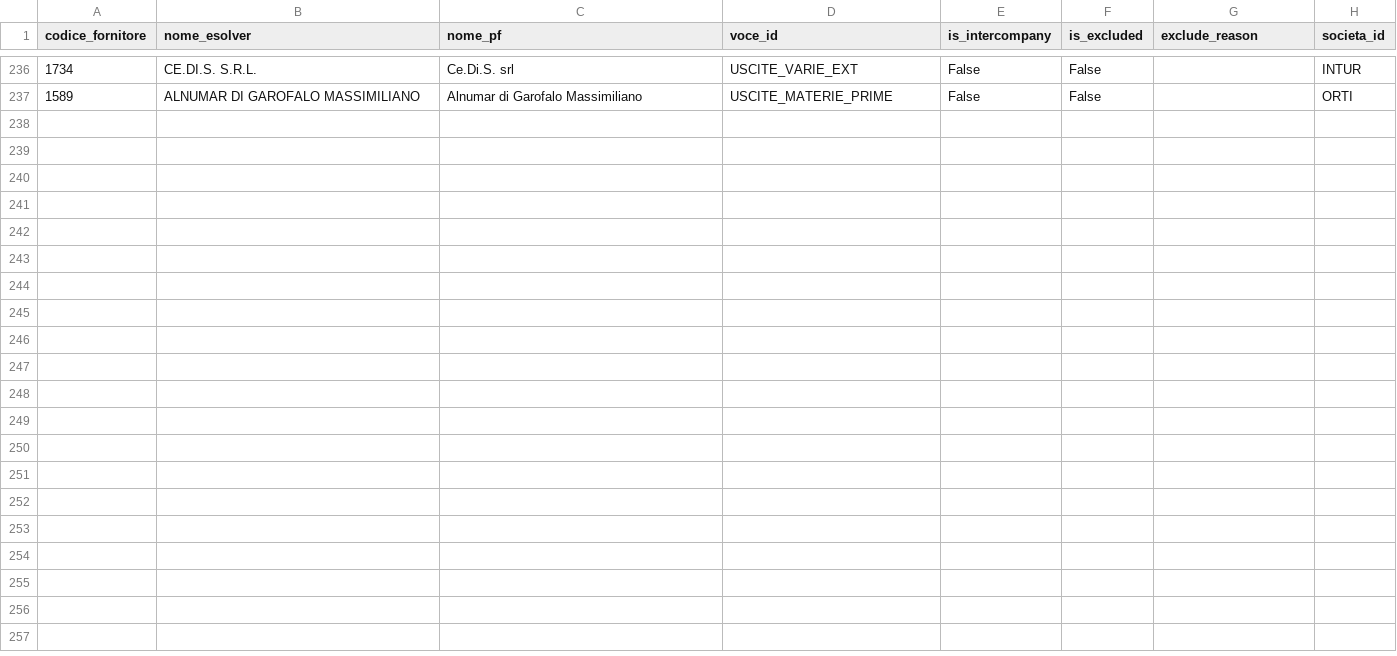
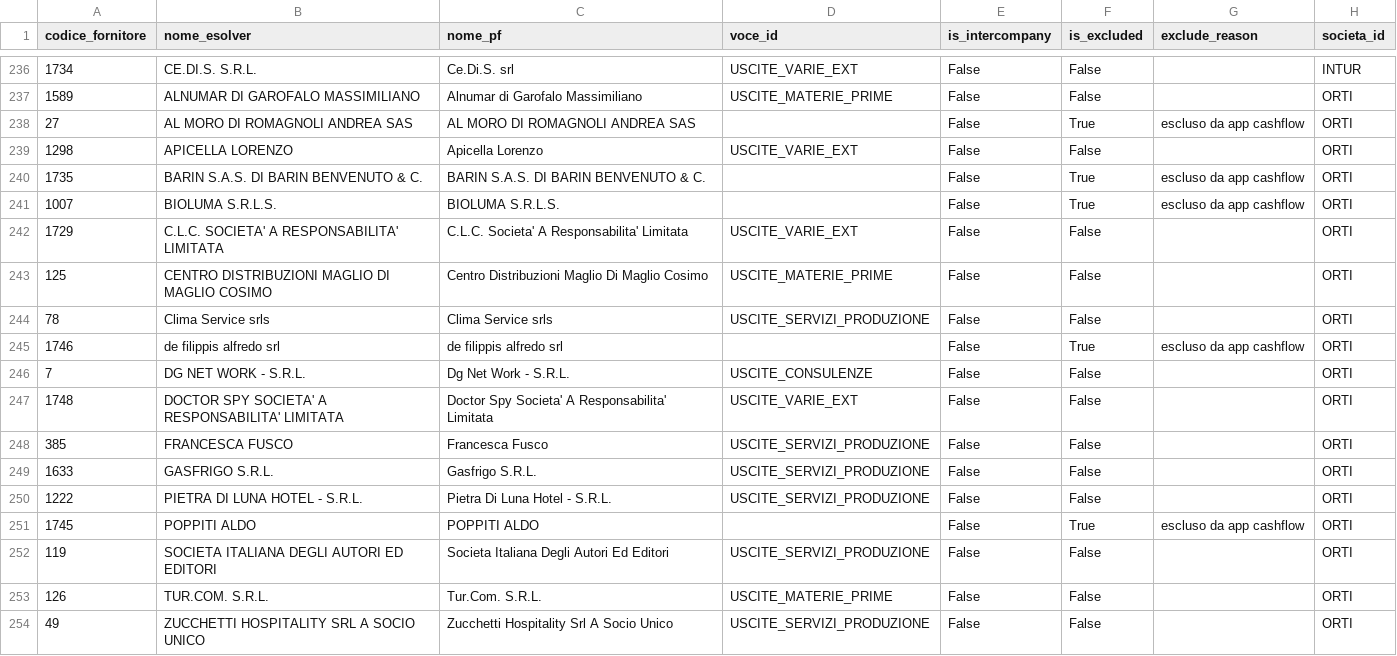
Before and after one commit to ste-hue/hotelops, a CSV file: core/bq/dimensioni/d_fornitori.csv, drawn as a sheet; only a part is shown, gaps mark what is left out.

Commit message:
data(condges): mappature fornitori d_fornitori.csv (sessione produzione PF giugno)
+17 fornitori mappati a voce dall'app Cashflow durante la produzione dei PF
maggio/giugno ORTI+INTUR. Fitto 264 già tracciato intercompany (commit precedente).

```diff
--- a/core/bq/dimensioni/d_fornitori.csv
+++ b/core/bq/dimensioni/d_fornitori.csv
@@ -237 +237,18 @@ codice_fornitore,nome_esolver,nome_pf,voce_id,is_intercompany,is_excluded,exclud
 1589,ALNUMAR DI GAROFALO MASSIMILIANO,Alnumar di Garofalo Massimiliano,USCITE_MATERIE_PRIME,False,False,,ORTI
+27,AL MORO DI ROMAGNOLI ANDREA SAS,AL MORO DI ROMAGNOLI ANDREA SAS,,False,True,escluso da app cashflow,ORTI
+1298,APICELLA LORENZO,Apicella Lorenzo,USCITE_VARIE_EXT,False,False,,ORTI
+1735,BARIN S.A.S. DI BARIN BENVENUTO & C.,BARIN S.A.S. DI BARIN BENVENUTO & C.,,False,True,escluso da app cashflow,ORTI
+1007,BIOLUMA S.R.L.S.,BIOLUMA S.R.L.S.,,False,True,escluso da app cashflow,ORTI
+1729,C.L.C. SOCIETA' A RESPONSABILITA' LIMITATA,C.L.C. Societa' A Responsabilita' Limitata,USCITE_VARIE_EXT,False,False,,ORTI
+125,CENTRO DISTRIBUZIONI MAGLIO DI MAGLIO COSIMO,Centro Distribuzioni Maglio Di Maglio Cosimo,USCITE_MATERIE_PRIME,False,False,,ORTI
+78,Clima Service srls,Clima Service srls,USCITE_SERVIZI_PRODUZIONE,False,False,,ORTI
+1746,de filippis alfredo srl,de filippis alfredo srl,,False,True,escluso da app cashflow,ORTI
+7,DG NET WORK - S.R.L.,Dg Net Work - S.R.L.,USCITE_CONSULENZE,False,False,,ORTI
+1748,DOCTOR SPY SOCIETA' A RESPONSABILITA' LIMITATA,Doctor Spy Societa' A Responsabilita' Limitata,USCITE_VARIE_EXT,False,False,,ORTI
+385,FRANCESCA FUSCO,Francesca Fusco,USCITE_SERVIZI_PRODUZIONE,False,False,,ORTI
+1633,GASFRIGO S.R.L.,Gasfrigo S.R.L.,USCITE_SERVIZI_PRODUZIONE,False,False,,ORTI
+1222,PIETRA DI LUNA HOTEL - S.R.L.,Pietra Di Luna Hotel - S.R.L.,USCITE_SERVIZI_PRODUZIONE,False,False,,ORTI
+1745,POPPITI ALDO,POPPITI ALDO,,False,True,escluso da app cashflow,ORTI
+119,SOCIETA ITALIANA DEGLI AUTORI ED EDITORI,Societa Italiana Degli Autori Ed Editori,USCITE_SERVIZI_PRODUZIONE,False,False,,ORTI
+126,TUR.COM. S.R.L.,Tur.Com. S.R.L.,USCITE_MATERIE_PRIME,False,False,,ORTI
+49,ZUCCHETTI HOSPITALITY SRL A SOCIO UNICO,Zucchetti Hospitality Srl A Socio Unico,USCITE_SERVIZI_PRODUZIONE,False,False,,ORTI
```
